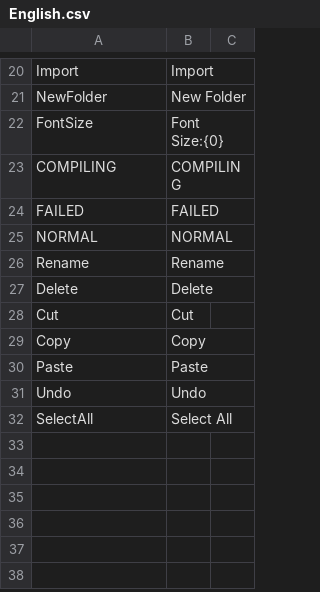
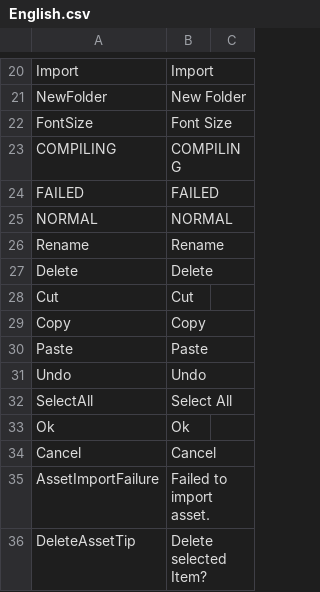
Before and after one commit to ShaderHelper/ShaderHelper, a CSV file: Resource/Localization/English.csv, drawn as a sheet; only a part is shown, gaps mark what is left out.

```diff
--- a/Resource/Localization/English.csv
+++ b/Resource/Localization/English.csv
@@ -21,3 +21,3 @@ Import,Import,
 NewFolder,New Folder,
-FontSize,Font Size:{0},
+FontSize,Font Size,
 COMPILING,COMPILING,
@@ -32 +32,5 @@ Undo,Undo,
 SelectAll,Select All,
+Ok,Ok,
+Cancel,Cancel,
+AssetImportFailure,Failed to import asset.,
+DeleteAssetTip,Delete selected Item?,
```
Also changed, not shown: Resource/Localization/Chinese.csv, 17 other files.
